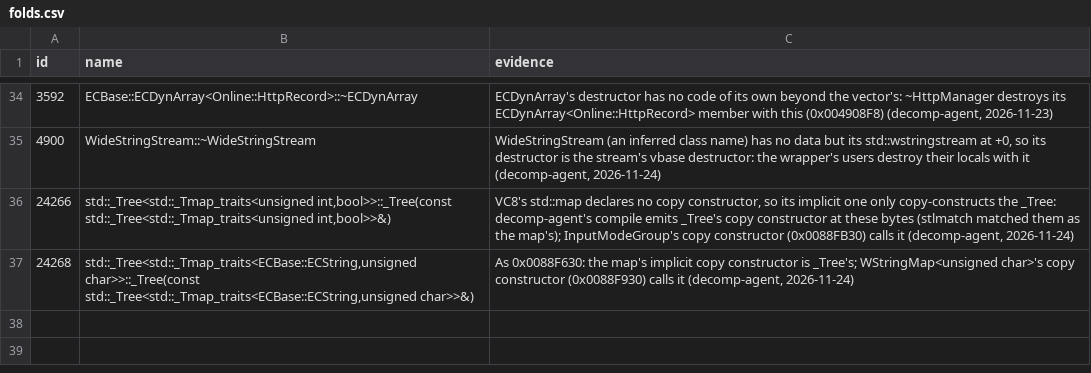
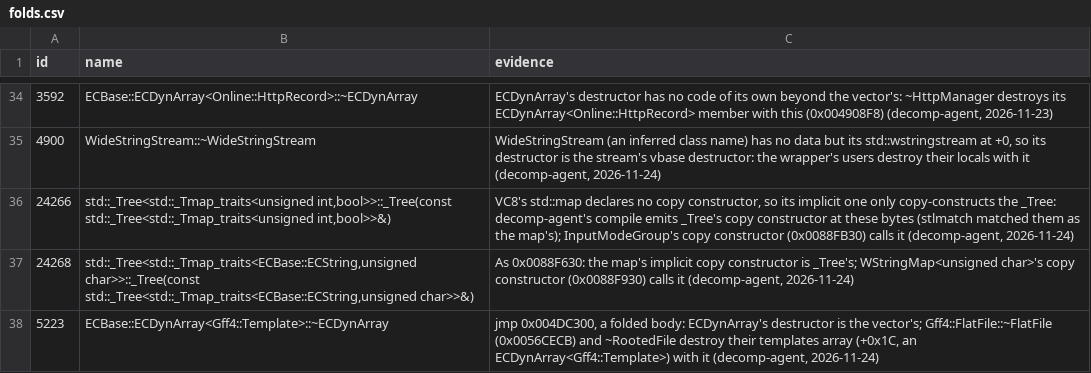
Before and after one commit to Whocares66-Dev/DAOAddressLibrary, a CSV file: data/folds.csv, drawn as a sheet; only a part is shown, gaps mark what is left out; the diff names each change by its address in the sheet, - before the commit and + after, or states it on an @@ line.

```diff
--- a/data/folds.csv
+++ b/data/folds.csv
+row 38: 5223 | ECBase::ECDynArray<Gff4::Template>::~ECDynArray | jmp 0x004DC300, a folded body: ECDynArray's destructor is the vector's; Gff4::FlatFile::~FlatFile (0x0056CECB) and ~RootedFile destroy their templates array (+0x1C, an ECDynArray<Gff4::Template>) with it (decomp-agent, 2026-11-24)
```
Also changed, not shown: 2 other files.
